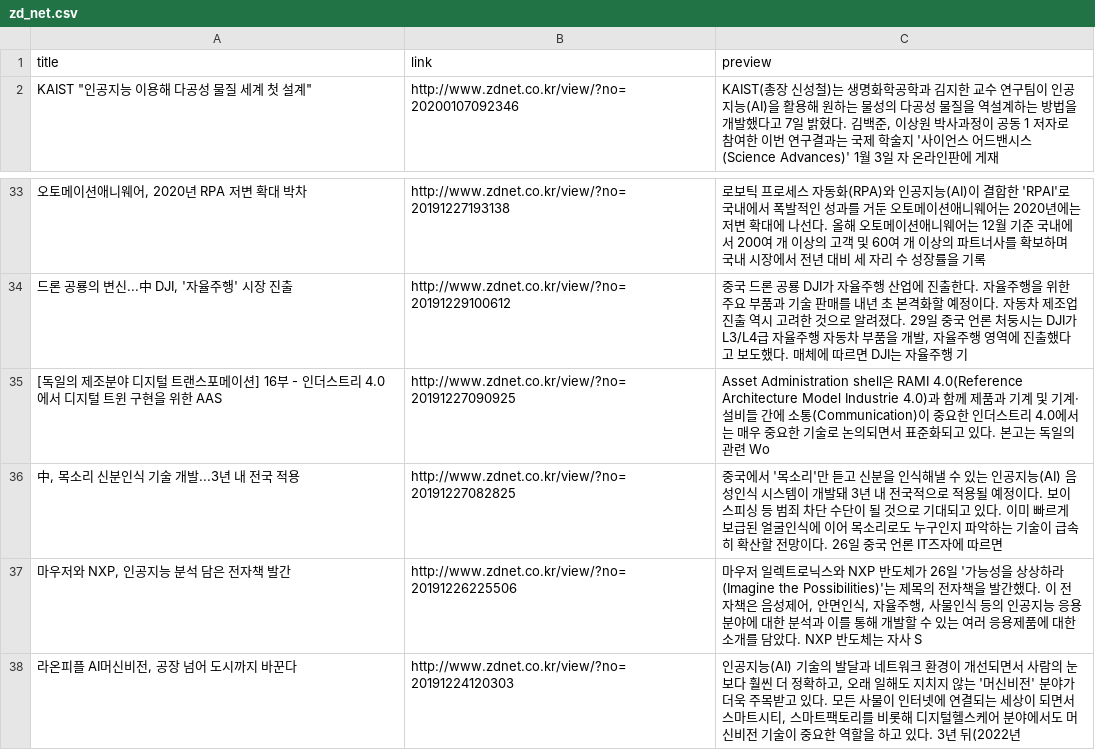
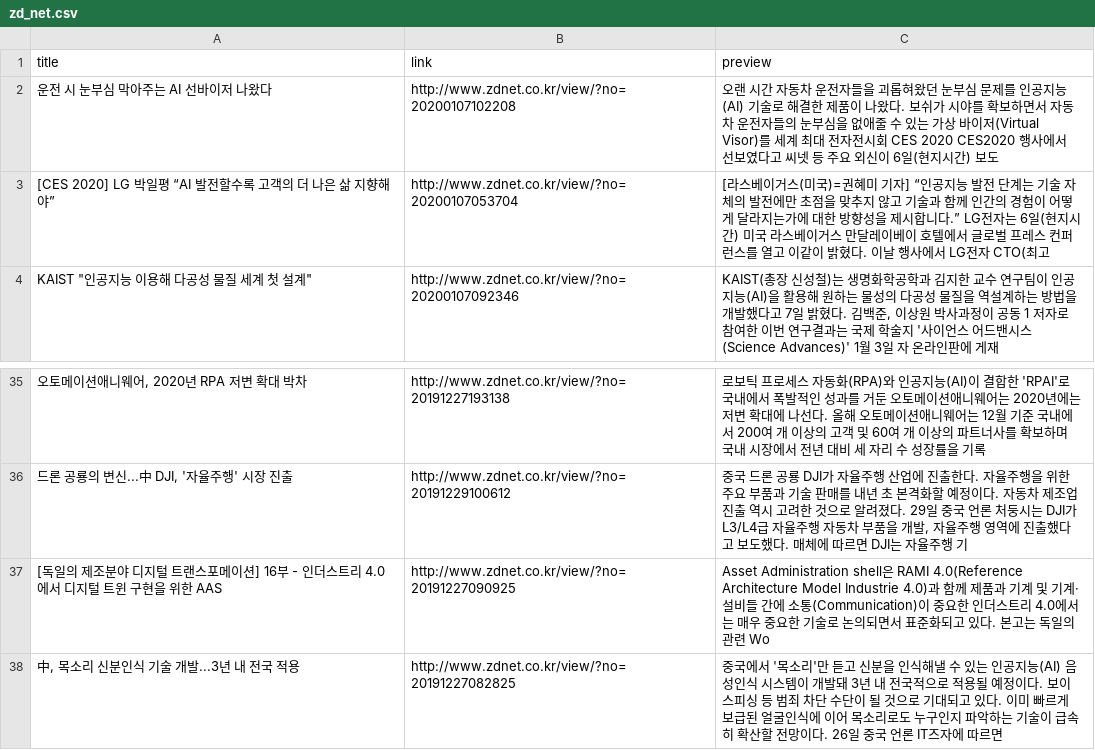
Before and after one commit to dayoungMM/Tech_hunter, a CSV file: crawling_code/csv_files/zd_net.csv, drawn as a sheet; only a part is shown, gaps mark what is left out; removed rows and columns are numbered as before the commit, all else as after; the diff names each change by its address in the sheet, - before the commit and + after, or states it on an @@ line.

```diff
--- a/crawling_code/csv_files/zd_net.csv
+++ b/crawling_code/csv_files/zd_net.csv
+row 2: 운전 시 눈부심 막아주는 AI 선바이저 나왔다 | http://www.zdnet.co.kr/view/?no=20200107102208 | 오랜 시간 자동차 운전자들을 괴롭혀왔던 눈부심 문제를 인공지능(AI) 기술로 해결한 제품이 나왔다. 보쉬가 시야를 확보하면서 자동차 운전자들의 눈부심을 없애줄 수 있는 가상 바이저(Virtual Visor)를 세계 최대 전자전시회 CES 2020 CES2020 행사에서 선보였다고 씨넷 등 주요 외신이 6일(현지시간) 보도
+row 3: [CES 2020] LG 박일평 “AI 발전할수록 고객의 더 나은 삶 지향해야” | http://www.zdnet.co.kr/view/?no=20200107053704 | [라스베이거스(미국)=권혜미 기자] “인공지능 발전 단계는 기술 자체의 발전에만 초점을 맞추지 않고 기술과 함께 인간의 경험이 어떻게 달라지는가에 대한 방향성을 제시합니다.” LG전자는 6일(현지시간) 미국 라스베이거스 만달레이베이 호텔에서 글로벌 프레스 컨퍼런스를 열고 이같이 밝혔다. 이날 행사에서 LG전자 CTO(최고
-row 37: 마우저와 NXP, 인공지능 분석 담은 전자책 발간 | http://www.zdnet.co.kr/view/?no=20191226225506 | 마우저 일렉트로닉스와 NXP 반도체가 26일 '가능성을 상상하라(Imagine the Possibilities)'는 제목의 전자책을 발간했다. 이 전자책은 음성제어, 안면인식, 자율주행, 사물인식 등의 인공지능 응용분야에 대한 분석과 이를 통해 개발할 수 있는 여러 응용제품에 대한 소개를 담았다. NXP 반도체는 자사 S
-row 38: 라온피플 AI머신비전, 공장 넘어 도시까지 바꾼다 | http://www.zdnet.co.kr/view/?no=20191224120303 | 인공지능(AI) 기술의 발달과 네트워크 환경이 개선되면서 사람의 눈보다 훨씬 더 정확하고, 오래 일해도 지치지 않는 '머신비전' 분야가 더욱 주목받고 있다. 모든 사물이 인터넷에 연결되는 세상이 되면서 스마트시티, 스마트팩토리를 비롯해 디지털헬스케어 분야에서도 머신비전 기술이 중요한 역할을 하고 있다. 3년 뒤(2022년
```
Also changed, not shown: crawling_code/csv_files/Tech_crunch.csv, 12 other files.
